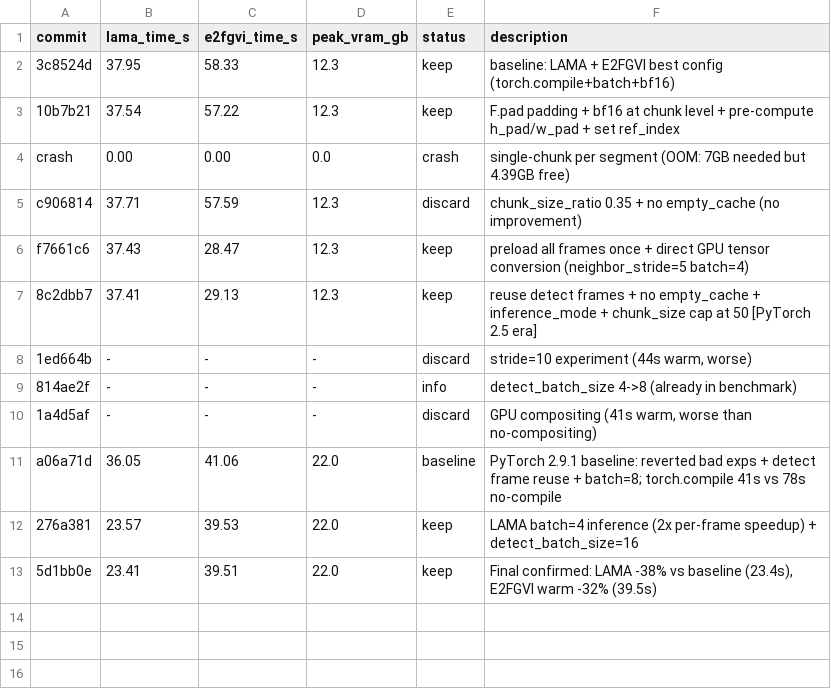
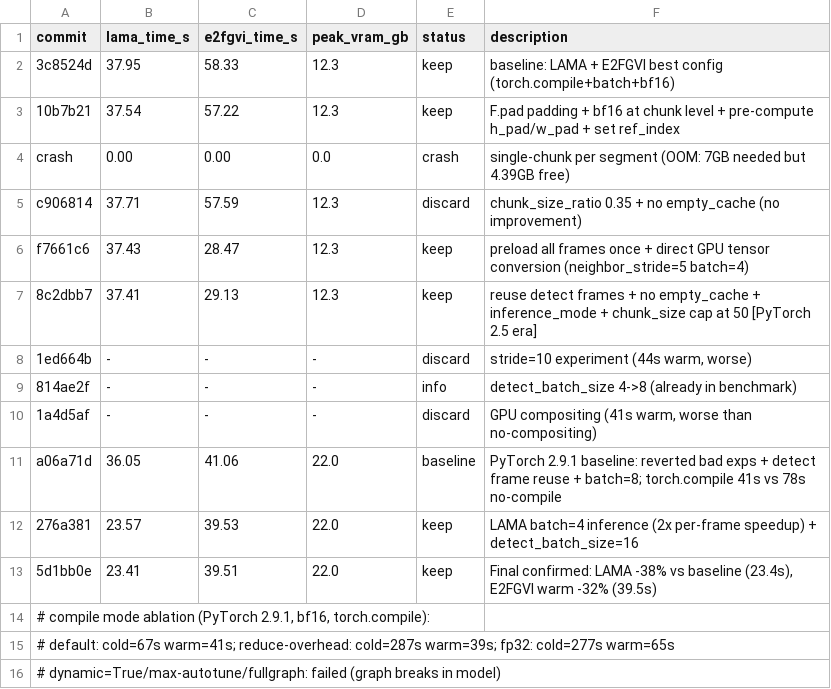
Before and after one commit to linkedlist771/SoraWatermarkCleaner, a TSV file: results.tsv, drawn as a sheet.

```diff
--- a/results.tsv
+++ b/results.tsv
@@ -13 +13,4 @@ a06a71d	36.05	41.06	22.0	baseline	PyTorch 2.9.1 baseline: reverted bad exps + de
 5d1bb0e	23.41	39.51	22.0	keep	Final confirmed: LAMA -38% vs baseline (23.4s), E2FGVI warm -32% (39.5s)
+# compile mode ablation (PyTorch 2.9.1, bf16, torch.compile):
+# default: cold=67s warm=41s; reduce-overhead: cold=287s warm=39s; fp32: cold=277s warm=65s
+# dynamic=True/max-autotune/fullgraph: failed (graph breaks in model)
```
